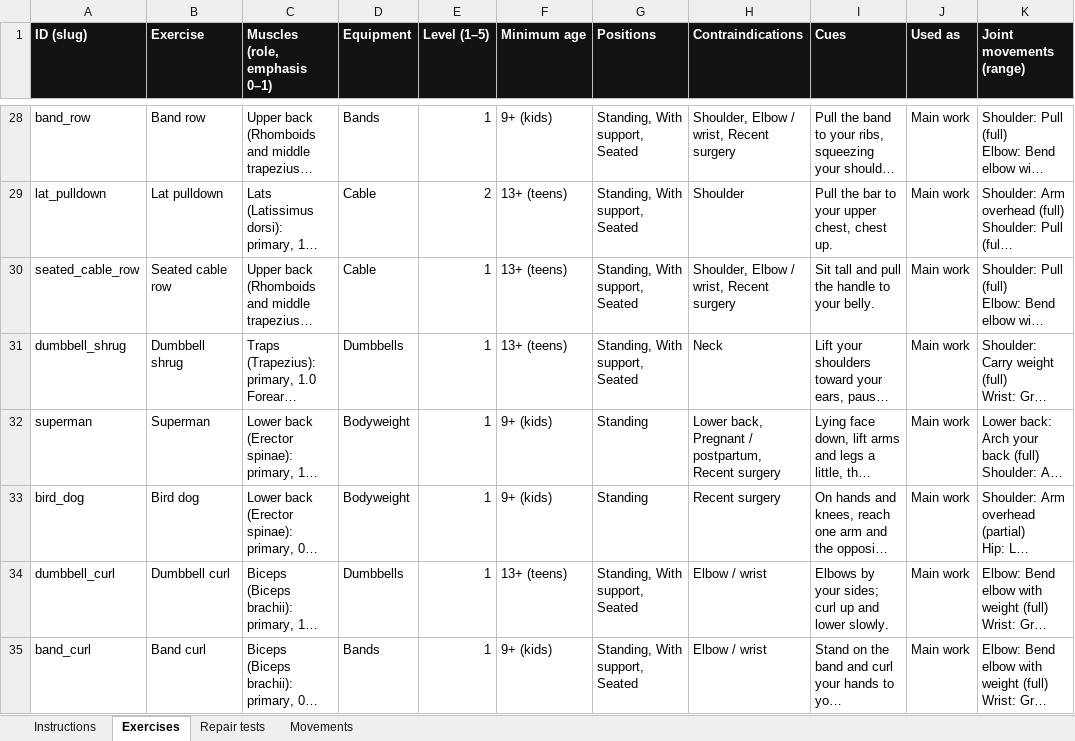
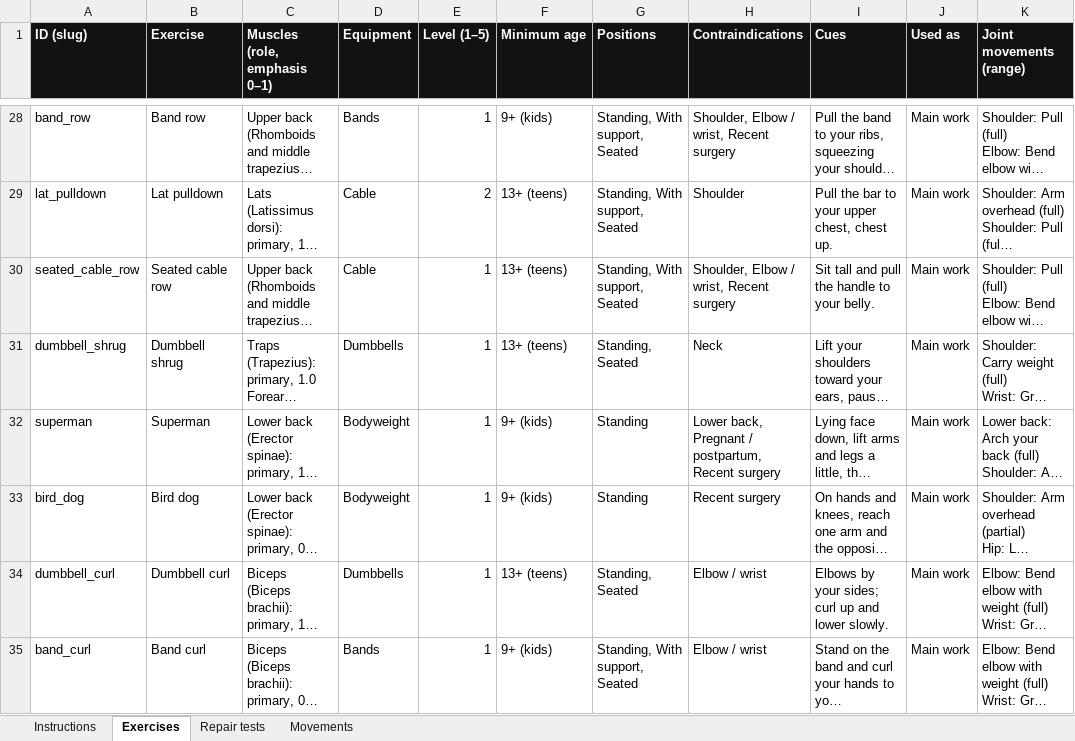
Before and after one commit to danielrodovalho228-ship-it/TapStrong-App, an Excel workbook: docs/review/exercise-review.xlsx, sheet Exercises, drawn as a sheet; only a part is shown, gaps mark what is left out; long unchanged cells end in …; values as stored, in another font and other column widths than the file's, no borders; the diff covers the shown part only; the diff names each change by its address in the sheet, - before the commit and + after, or states it on an @@ line.

```diff
--- a/docs/review/exercise-review.xlsx (sheet Exercises)
+++ b/docs/review/exercise-review.xlsx (sheet Exercises)
-G31 (Positions): Standing, With support, Seated
+G31 (Positions): Standing, Seated
-G34 (Positions): Standing, With support, Seated
+G34 (Positions): Standing, Seated
```
Also changed, not shown: 38 edited cells elsewhere in this sheet, 8 other files.
